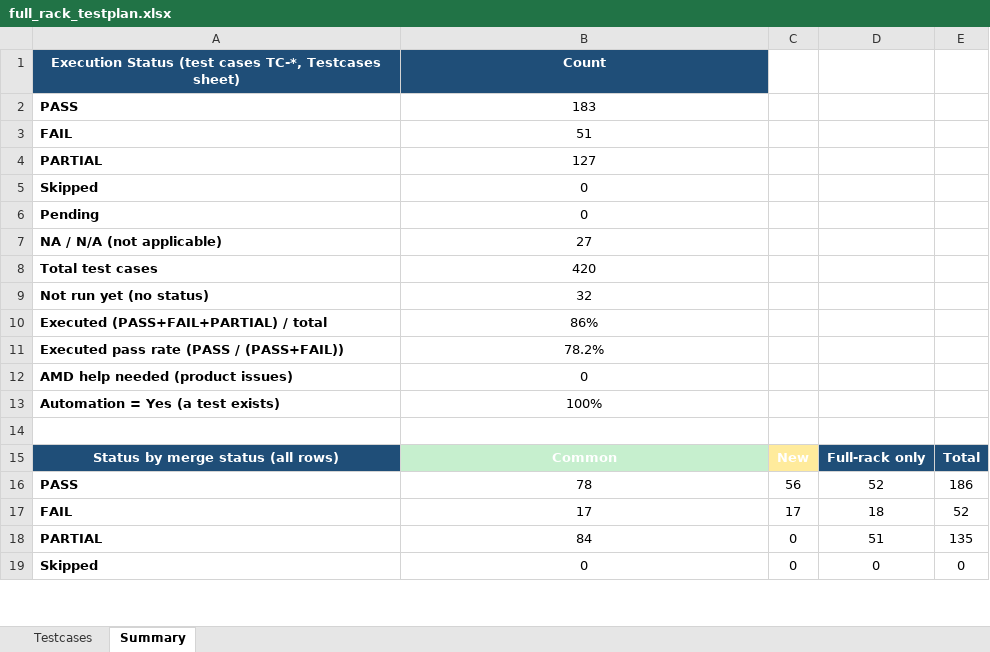
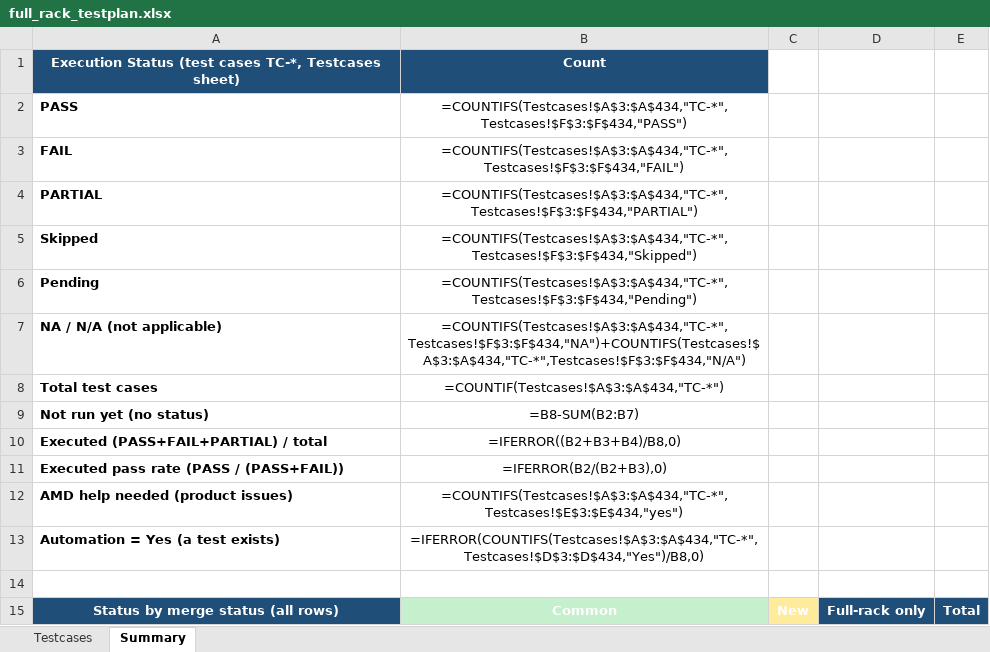
Before and after one commit to projectdcn/helios-tests-ui, an Excel workbook: testplan/full_rack_testplan.xlsx, sheet Summary, drawn as a sheet; only a part is shown; values as stored, in another font and other column widths than the file's, no borders; formulas without a stored value are shown as written; removed rows and columns are numbered as before the commit, all else as after; the diff covers the shown part only; the diff names each change by its address in the sheet, - before the commit and + after, or states it on an @@ line.

```diff
--- a/testplan/full_rack_testplan.xlsx (sheet Summary)
+++ b/testplan/full_rack_testplan.xlsx (sheet Summary)
-B2: 183
+B2: =COUNTIFS(Testcases!$A$3:$A$434,"TC-*",Testcases!$F$3:$F$434,"PASS")
-B3: 51
+B3: =COUNTIFS(Testcases!$A$3:$A$434,"TC-*",Testcases!$F$3:$F$434,"FAIL")
-B4: 127
+B4: =COUNTIFS(Testcases!$A$3:$A$434,"TC-*",Testcases!$F$3:$F$434,"PARTIAL")
-B5: 0
+B5: =COUNTIFS(Testcases!$A$3:$A$434,"TC-*",Testcases!$F$3:$F$434,"Skipped")
-B6: 0
+B6: =COUNTIFS(Testcases!$A$3:$A$434,"TC-*",Testcases!$F$3:$F$434,"Pending")
-B7: 27
+B7: =COUNTIFS(Testcases!$A$3:$A$434,"TC-*",Testcases!$F$3:$F$434,"NA")+COUNTIFS(Testcases!$A$3:$A$434,"TC-*",Testcases!$F$3:$F$434,"N/A")
-B8: 420
+B8: =COUNTIF(Testcases!$A$3:$A$434,"TC-*")
-B9: 32
+B9: =B8-SUM(B2:B7)
-B10: 86%
+B10: =IFERROR((B2+B3+B4)/B8,0)
-B11: 78.2%
+B11: =IFERROR(B2/(B2+B3),0)
-B12: 0
+B12: =COUNTIFS(Testcases!$A$3:$A$434,"TC-*",Testcases!$E$3:$E$434,"yes")
-B13: 100%
+B13: =IFERROR(COUNTIFS(Testcases!$A$3:$A$434,"TC-*",Testcases!$D$3:$D$434,"Yes")/B8,0)
-row 16: PASS | 78 | 56 | 52 | 186
-row 17: FAIL | 17 | 17 | 18 | 52
-row 18: PARTIAL | 84 | 0 | 51 | 135
-row 19: Skipped | 0 | 0 | 0 | 0
```
Also changed, not shown: 60 added rows, 28 removed rows, 6 edited cells and cell formats elsewhere in this sheet, sheet Testcases, hidden cells.
